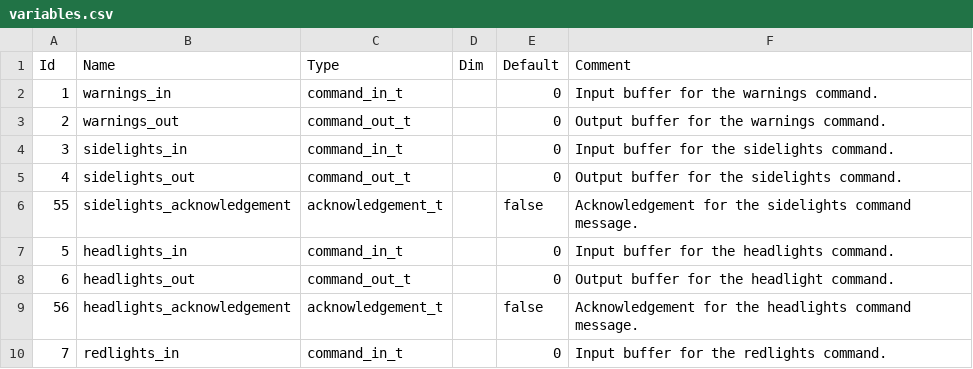
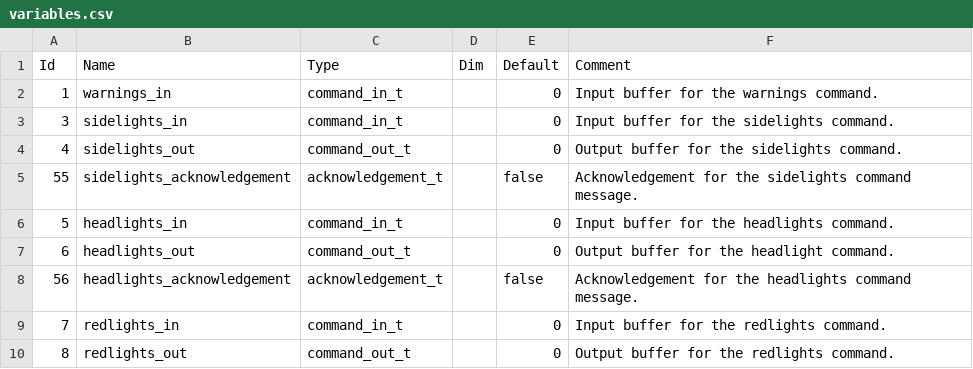
Before and after one commit to lucasP243/CYTECH-Hardware-Software-Interface-Projet-BCGV, a CSV file: variables.csv, drawn as a sheet; only a part is shown; the shorter side is filled out with more unchanged rows.

```diff
--- a/variables.csv
+++ b/variables.csv
@@ -2,3 +2,2 @@ Id;Name;Type;Dim;Default;Comment
 1;warnings_in;command_in_t;;0;Input buffer for the warnings command.
-2;warnings_out;command_out_t;;0;Output buffer for the warnings command.
 3;sidelights_in;command_in_t;;0;Input buffer for the sidelights command.
```
Also changed, not shown: 6 other files.
